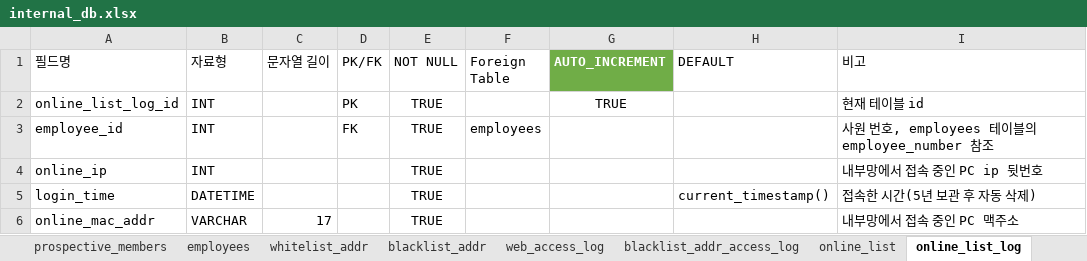
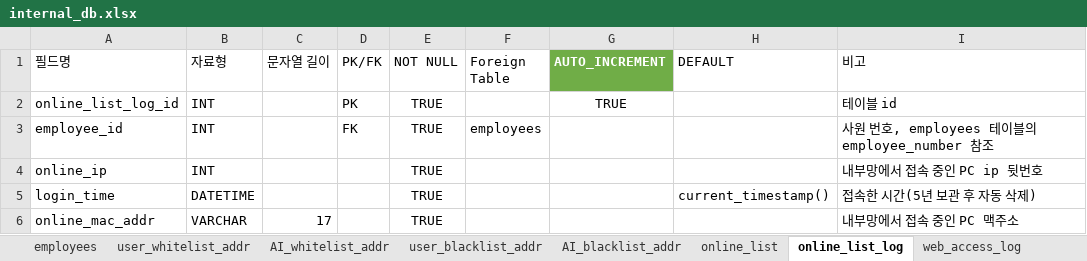
Before and after one commit to 02paming/Captive, an Excel workbook: database/internal_db.xlsx, sheet online_list_log, drawn as a sheet; values as stored, in another font and other column widths than the file's, no borders; table styles not drawn; the diff names each change by its address in the sheet, - before the commit and + after, or states it on an @@ line.

```diff
--- a/database/internal_db.xlsx (sheet online_list_log)
+++ b/database/internal_db.xlsx (sheet online_list_log)
-sheet tab: whitelist_addr
+sheet tab: user_whitelist_addr
-sheet tab: blacklist_addr
+sheet tab: user_blacklist_addr
+sheet tab: AI_whitelist_addr
+sheet tab: AI_blacklist_addr
@@ sheet tab order changed: employees | user_whitelist_addr | AI_whitelist_addr | user_blacklist_addr | AI_blacklist_addr | online_list | online_list_log | web_access_log @@
-I2 (비고): 현재 테이블 id
+I2 (비고): 테이블 id
```
Also changed, not shown: sheet user_whitelist_addr, sheet user_blacklist_addr, sheet fixed_blacklist_addr, sheet fixed_whitelist_addr, sheet eqp_run_time, sheet online_list, 6 more sheets, other sheet tabs, 1 other file.
